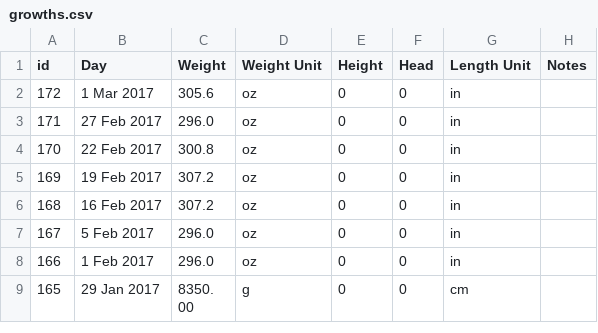
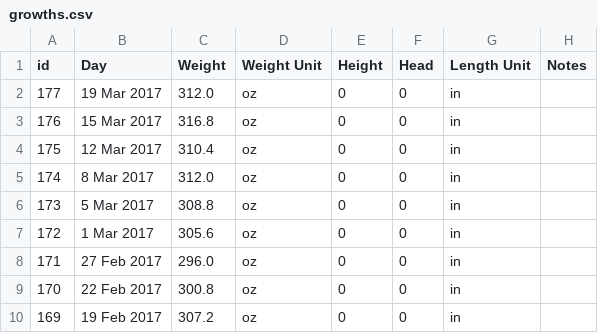
Before and after one commit to canadianveggie/astrid, a CSV file: _data/growths.csv, drawn as a sheet; only a part is shown; the shorter side is filled out with more unchanged rows.

```diff
--- a/_data/growths.csv
+++ b/_data/growths.csv
@@ -1,2 +1,7 @@
 id, Day, Weight, Weight Unit, Height, Head, Length Unit, Notes
+177,19 Mar 2017,312.0,oz,0,0,in,
+176,15 Mar 2017,316.8,oz,0,0,in,
+175,12 Mar 2017,310.4,oz,0,0,in,
+174,8 Mar 2017,312.0,oz,0,0,in,
+173,5 Mar 2017,308.8,oz,0,0,in,
 172,1 Mar 2017,305.6,oz,0,0,in,
```
Also changed, not shown: _data/excretions.csv, _data/journal_entries.csv, 5 other files.
